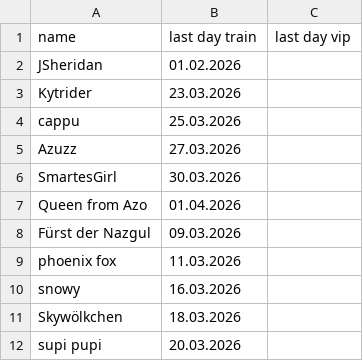
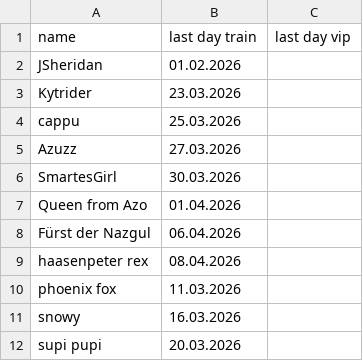
Before and after one commit to jsheridan1980/lw-azo-train, a CSV file: 098-r4.csv, drawn as a sheet.

```diff
--- a/098-r4.csv
+++ b/098-r4.csv
@@ -7,6 +7,6 @@ SmartesGirl;30.03.2026;
 Queen from Azo;01.04.2026;
-Fürst der Nazgul;09.03.2026;
+Fürst der Nazgul;06.04.2026;
+haasenpeter rex;08.04.2026;
 phoenix fox;11.03.2026;
 snowy;16.03.2026;
-Skywölkchen;18.03.2026;
 supi pupi;20.03.2026;
```
Also changed, not shown: 099-train-drivers.csv, 100-train-vip.csv.
